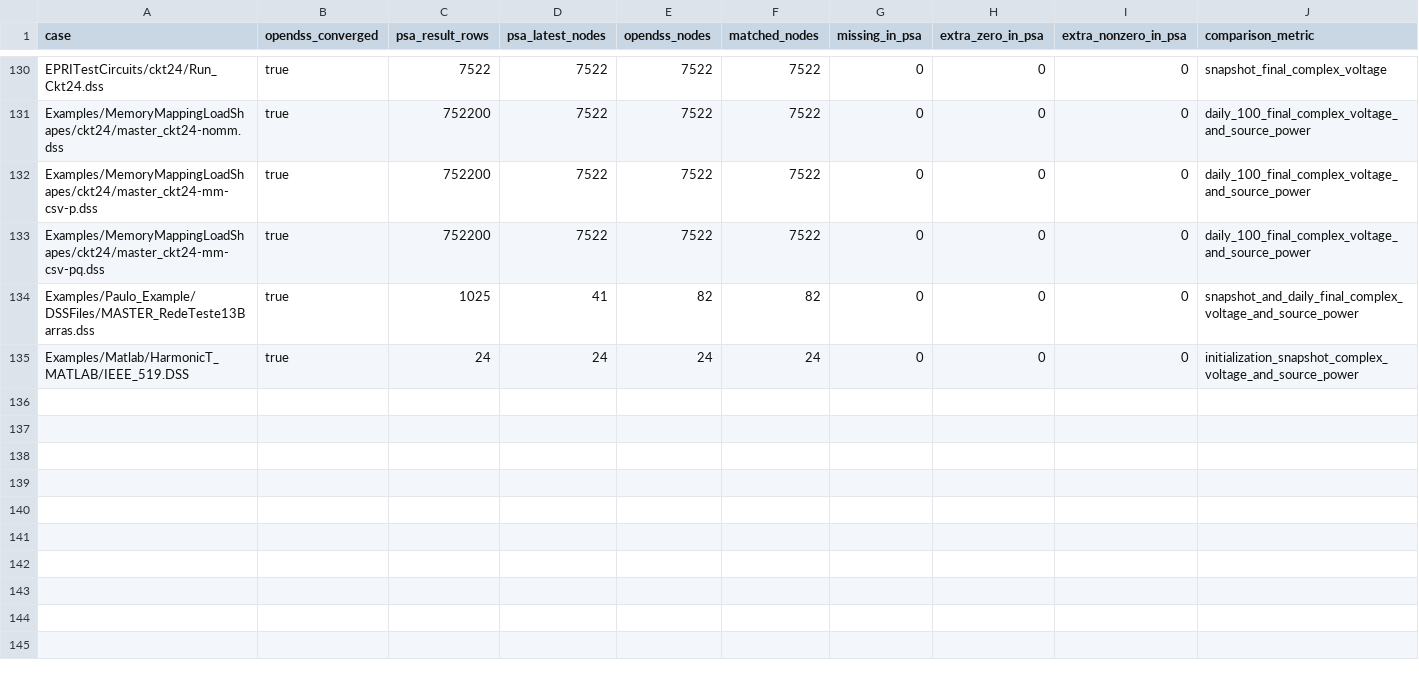
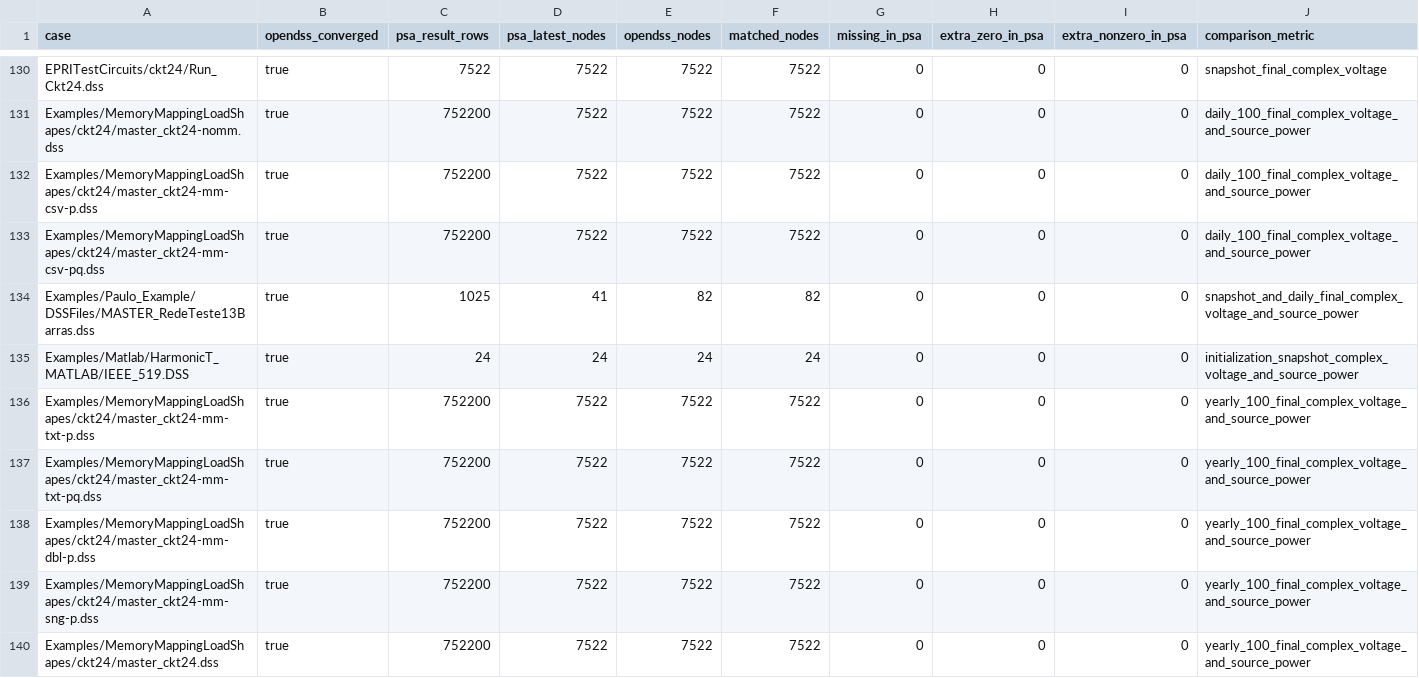
Before and after one commit to shufengdong/sparrowzz, a CSV file: dss/rssbundle/numerical_comparison.csv, drawn as a sheet; only a part is shown, gaps mark what is left out; rows hold the shown columns only; the diff names each change by its address in the sheet, - before the commit and + after, or states it on an @@ line.

Commit message:
docs(dss): publish third five-case evidence

```diff
--- a/dss/rssbundle/numerical_comparison.csv
+++ b/dss/rssbundle/numerical_comparison.csv
+row 136: Examples/MemoryMappingLoadShapes/ckt24/master_ckt24-mm-txt-p.dss | true | 752200 | 7522 | 7522 | 7522 | 0 | 0 | 0 | yearly_100_final_complex_voltage_and_source_power
+row 137: Examples/MemoryMappingLoadShapes/ckt24/master_ckt24-mm-txt-pq.dss | true | 752200 | 7522 | 7522 | 7522 | 0 | 0 | 0 | yearly_100_final_complex_voltage_and_source_power
+row 138: Examples/MemoryMappingLoadShapes/ckt24/master_ckt24-mm-dbl-p.dss | true | 752200 | 7522 | 7522 | 7522 | 0 | 0 | 0 | yearly_100_final_complex_voltage_and_source_power
+row 139: Examples/MemoryMappingLoadShapes/ckt24/master_ckt24-mm-sng-p.dss | true | 752200 | 7522 | 7522 | 7522 | 0 | 0 | 0 | yearly_100_final_complex_voltage_and_source_power
+row 140: Examples/MemoryMappingLoadShapes/ckt24/master_ckt24.dss | true | 752200 | 7522 | 7522 | 7522 | 0 | 0 | 0 | yearly_100_final_complex_voltage_and_source_power
```
Also changed, not shown: dss/rssbundle/conversion_report.csv, 5 other files.
